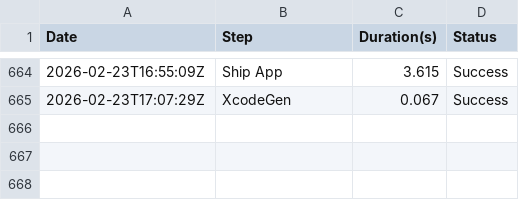
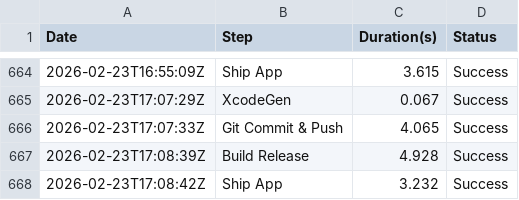
Before and after one commit to Nearbe/chat, a CSV file: metrics.csv, drawn as a sheet; only a part is shown, gaps mark what is left out; the diff names each change by its address in the sheet, - before the commit and + after, or states it on an @@ line.

Commit message:
Automatic commit after successful verification

```diff
--- a/metrics.csv
+++ b/metrics.csv
+row 666: 2026-02-23T17:07:33Z | Git Commit & Push | 4.065 | Success
+row 667: 2026-02-23T17:08:39Z | Build Release | 4.928 | Success
+row 668: 2026-02-23T17:08:42Z | Ship App | 3.232 | Success
```
